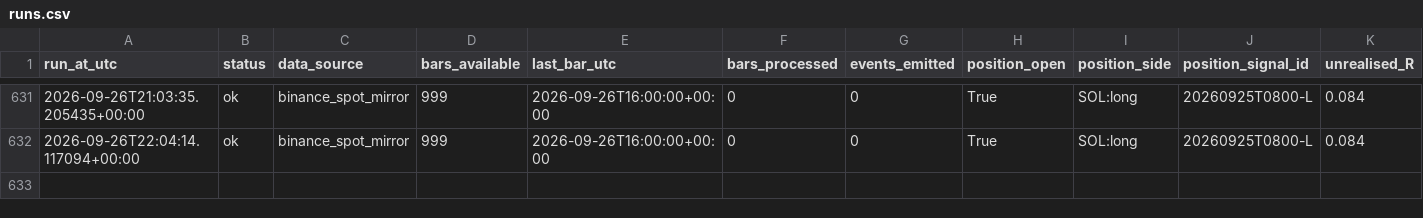
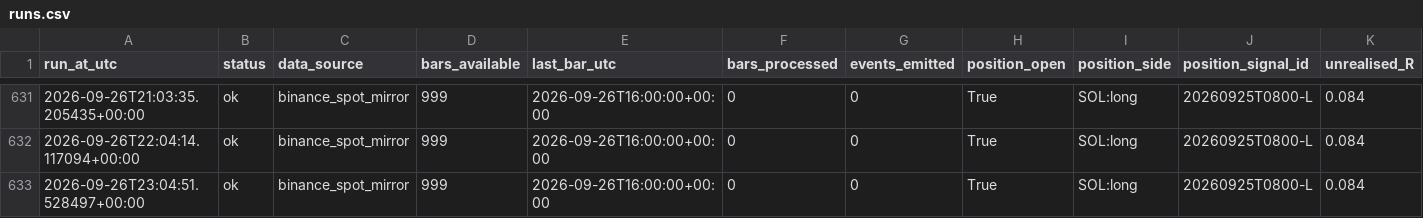
Before and after one commit to daijobudesu69/Crypto-MEX, a CSV file: state/runs.csv, drawn as a sheet; only a part is shown, gaps mark what is left out; rows hold the shown columns only; the diff names each change by its address in the sheet, - before the commit and + after, or states it on an @@ line.

```diff
--- a/state/runs.csv
+++ b/state/runs.csv
+row 633: 2026-09-26T23:04:51.528497+00:00 | ok | binance_spot_mirror | 999 | 2026-09-26T16:00:00+00:00 | 0 | 0 | True | SOL:long | 20260925T0800-L | 0.084
```
